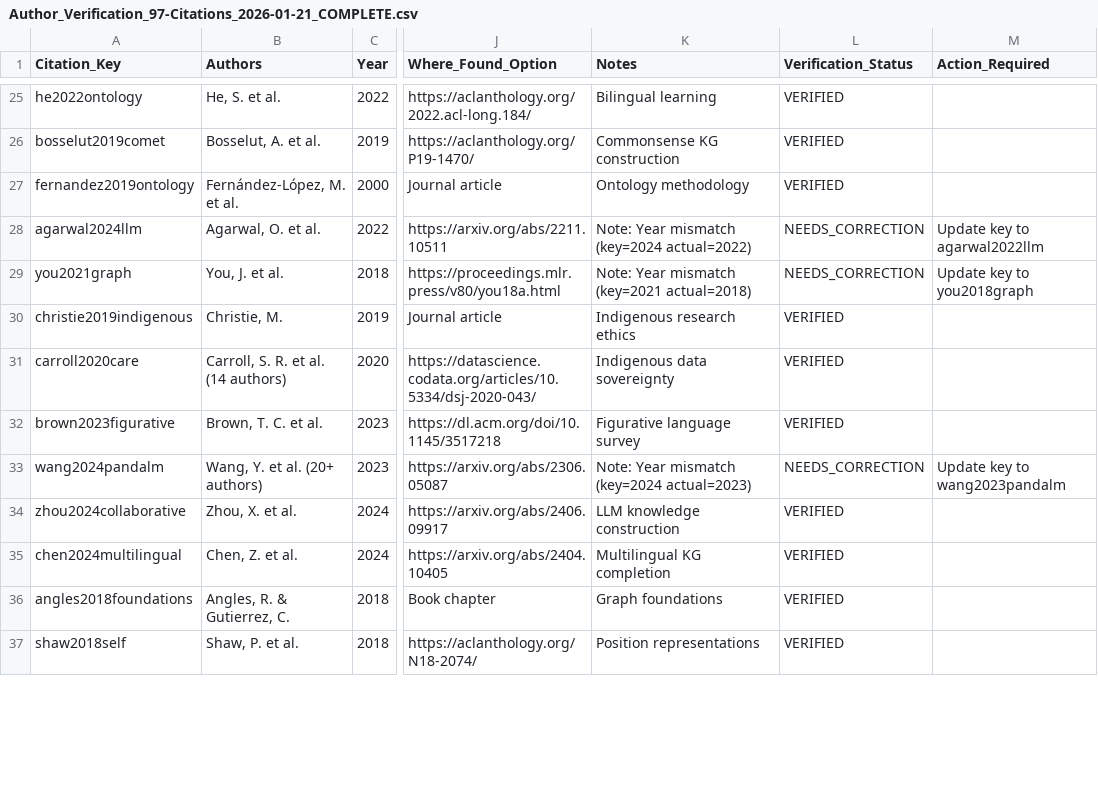
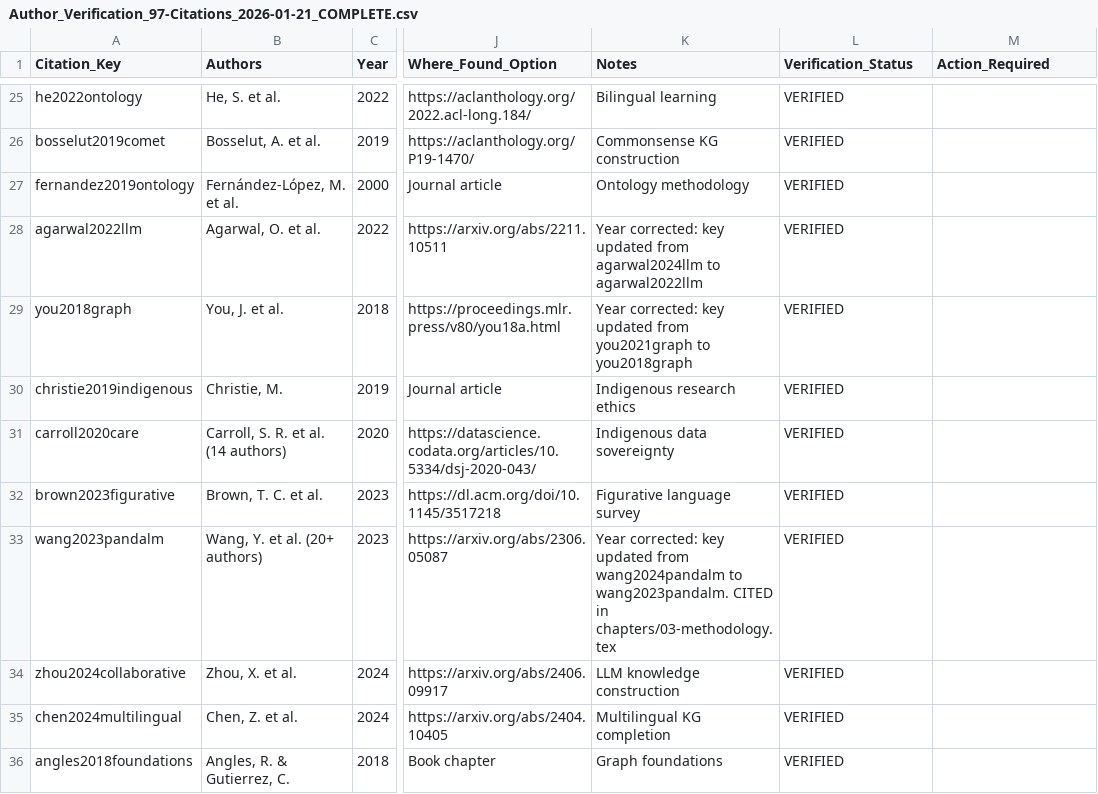
Before and after one commit to ndethi/opit-rai9001, a CSV file: docs/thesis/citation-verification/author-verification/Author_Verification_97-Citations_2026-01-21_COMPLETE.csv, drawn as a sheet; only a part is shown, gaps mark what is left out; the shorter side is filled out with more unchanged rows; the diff covers the shown part only; the diff names each change by its address in the sheet, - before the commit and + after, or states it on an @@ line.

Commit message:
Complete Phase 2: Fix 5 year mismatches in citation keys
PHASE 2 RESULTS:
- agarwal2024llm → agarwal2022llm (arXiv:2211.10511)
- you2021graph → you2018graph (ICML 2018)
- wang2024pandalm → wang2023pandalm (arXiv:2306.05087) - CITED in thesis
- BuildingDataFramework: Added year=2023, author=Jerry Liu
- khattab2021baleen → khattab2022baleen (arXiv:2212.14024)

FILES UPDATED:
- references/references.bib: 5 BibTeX entries corrected
- chapters/03-methodology.tex: Updated wang2024pandalm → wang2023pandalm
- CSV: Marked all 5 entries as VERIFIED

IMPACT:
- Total citations: 95 (unchanged)
- Verification rate: 91.6% → 96.8% ⬆️
- NEEDS_CORRECTION: 5 → 0 ✅

NEXT: Phase 3 - Consolidate 4 duplicate citation pairs

```diff
--- a/docs/thesis/citation-verification/author-verification/Author_Verification_97-Citations_2026-01-21_COMPLETE.csv
+++ b/docs/thesis/citation-verification/author-verification/Author_Verification_97-Citations_2026-01-21_COMPLETE.csv
-A28 (Citation_Key): agarwal2024llm
+A28 (Citation_Key): agarwal2022llm
-K28 (Notes): Note: Year mismatch (key=2024 actual=2022)
+K28 (Notes): Year corrected: key updated from agarwal2024llm to agarwal2022llm
-L28:L29 (Verification_Status): NEEDS_CORRECTION
+L28:L29 (Verification_Status): VERIFIED
-M28 (Action_Required): Update key to agarwal2022llm
+M28 (Action_Required): (empty)
-A29 (Citation_Key): you2021graph
+A29 (Citation_Key): you2018graph
-K29 (Notes): Note: Year mismatch (key=2021 actual=2018)
+K29 (Notes): Year corrected: key updated from you2021graph to you2018graph
-M29 (Action_Required): Update key to you2018graph
+M29 (Action_Required): (empty)
-A33 (Citation_Key): wang2024pandalm
+A33 (Citation_Key): wang2023pandalm
-K33 (Notes): Note: Year mismatch (key=2024 actual=2023)
+K33 (Notes): Year corrected: key updated from wang2024pandalm to wang2023pandalm. CITED in chapters/03-methodology.tex
-L33 (Verification_Status): NEEDS_CORRECTION
+L33 (Verification_Status): VERIFIED
-M33 (Action_Required): Update key to wang2023pandalm
+M33 (Action_Required): (empty)
```
Also changed, not shown: 11 edited cells elsewhere in this file, 3 other files.
